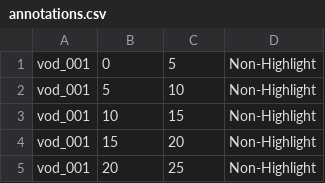
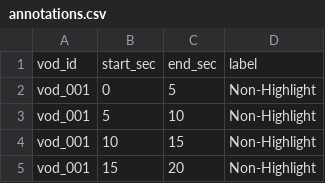
Before and after one commit to evzhu/ai-prac-esports-highlights, a CSV file: data/annotations/annotations.csv, drawn as a sheet; only a part is shown; the shorter side is filled out with more unchanged rows; the diff names each change by its address in the sheet, - before the commit and + after, or states it on an @@ line.

```diff
--- a/data/annotations/annotations.csv
+++ b/data/annotations/annotations.csv
+row 1: vod_id | start_sec | end_sec | label
```
Also changed, not shown: 3 other files.
